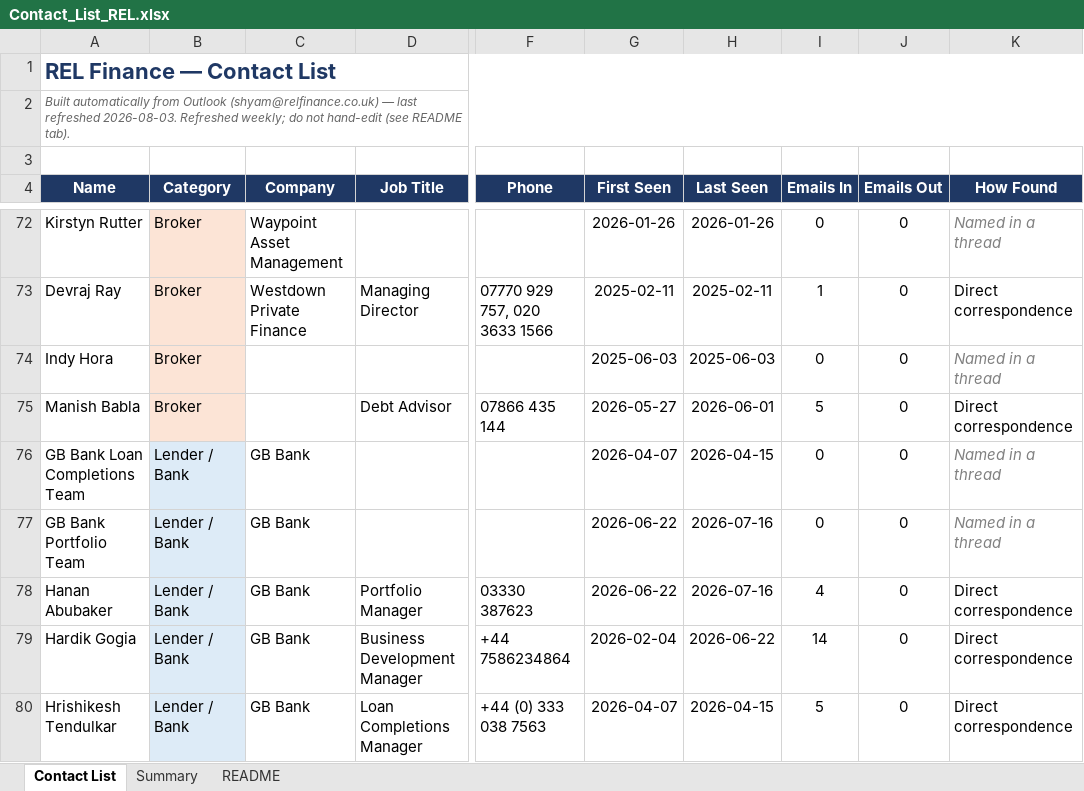
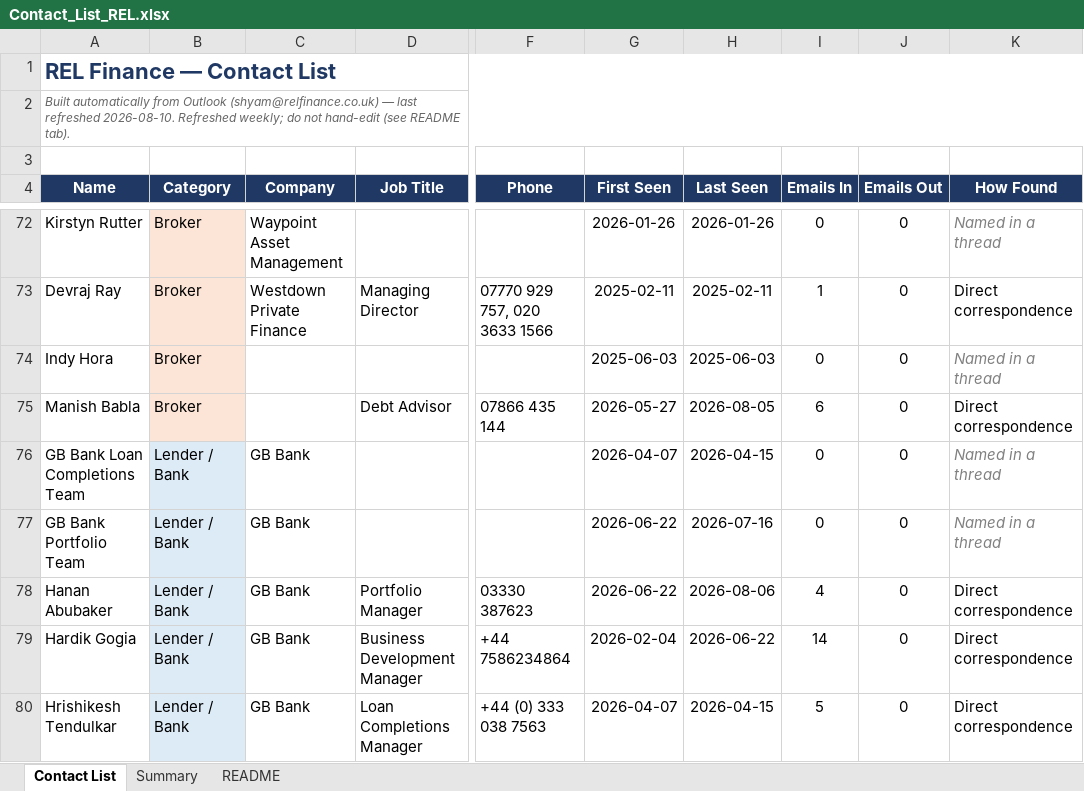
Before and after one commit to slakhani123/dealsheet, an Excel workbook: Contact_List_REL.xlsx, sheet Contact List, drawn as a sheet; only a part is shown, gaps mark what is left out; values as stored, in another font and other column widths than the file's, no borders; the diff covers the shown part only; the diff names each change by its address in the sheet, - before the commit and + after, or states it on an @@ line.

```diff
--- a/Contact_List_REL.xlsx (sheet Contact List)
+++ b/Contact_List_REL.xlsx (sheet Contact List)
-A2 (Name): …last refreshed 2026-08-03. Refreshed weekly;…
+A2 (Name): …last refreshed 2026-08-10. Refreshed weekly;…
-H75 (Last Seen): 2026-06-01
+H75 (Last Seen): 2026-08-05
-I75 (Emails In): 5
+I75 (Emails In): 6
-H78 (Last Seen): 2026-07-16
+H78 (Last Seen): 2026-08-06
```
Also changed, not shown: 2 added rows, 23 edited cells and cell formats elsewhere in this sheet, sheet Summary, 2 other files.
